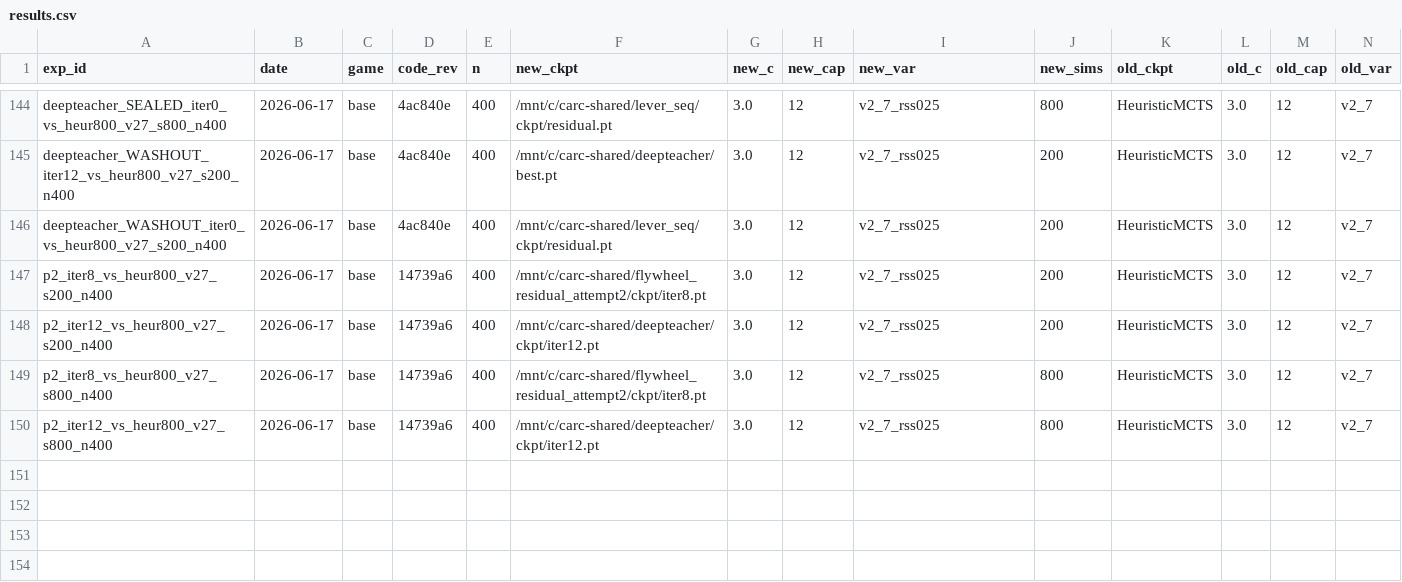
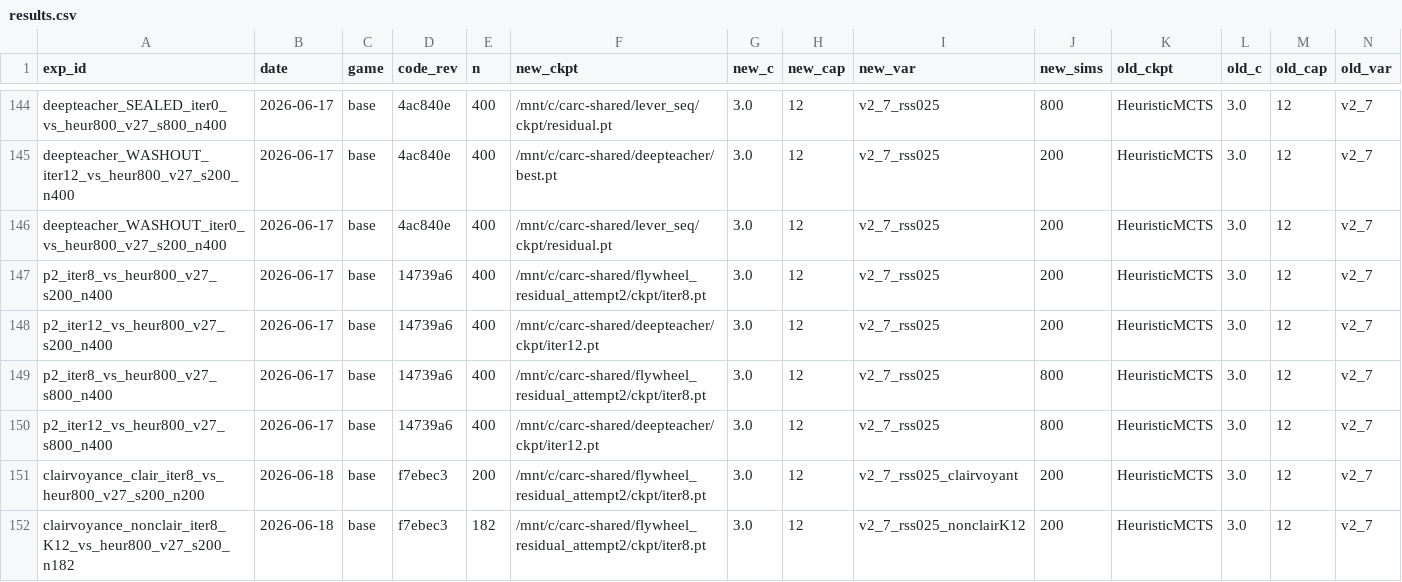
Before and after one commit to dentaljosh/carcassone, a CSV file: experiments/results.csv, drawn as a sheet; only a part is shown, gaps mark what is left out; rows hold the shown columns only; the diff names each change by its address in the sheet, - before the commit and + after, or states it on an @@ line.

```diff
--- a/experiments/results.csv
+++ b/experiments/results.csv
+row 151: clairvoyance_clair_iter8_vs_heur800_v27_s200_n200 | 2026-06-18 | base | f7ebec3 | 200 | /mnt/c/carc-shared/flywheel_residual_attempt2/ckpt/iter8.pt | 3.0 | 12 | v2_7_rss025_clairvoyant | 200 | HeuristicMCTS | 3.0 | 12 | v2_7
+row 152: clairvoyance_nonclair_iter8_K12_vs_heur800_v27_s200_n182 | 2026-06-18 | base | f7ebec3 | 182 | /mnt/c/carc-shared/flywheel_residual_attempt2/ckpt/iter8.pt | 3.0 | 12 | v2_7_rss025_nonclairK12 | 200 | HeuristicMCTS | 3.0 | 12 | v2_7
```
Also changed, not shown: governance/CLAIM_REGISTRY.csv, 4 other files.
